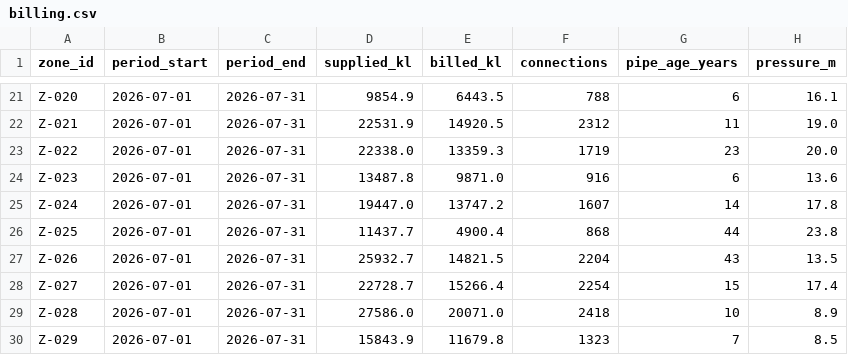
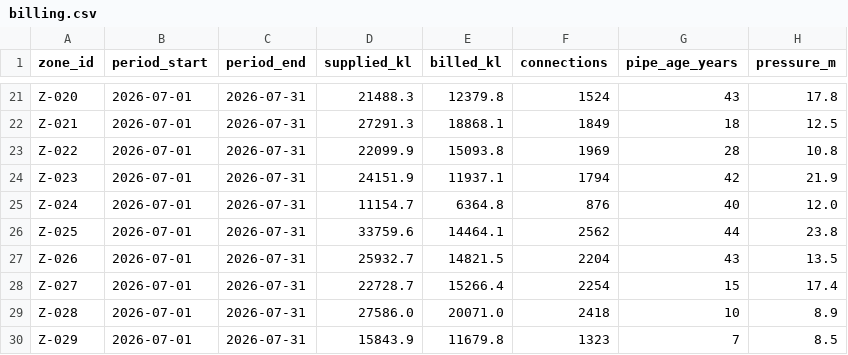
Before and after one commit to OfficialAbhinavSingh/Decode-SIH-2026-Team-Zeniths, a CSV file: data/samples/billing.csv, drawn as a sheet; only a part is shown, gaps mark what is left out; the diff covers the shown part only; the diff names each change by its address in the sheet, - before the commit and + after, or states it on an @@ line.

```diff
--- a/data/samples/billing.csv
+++ b/data/samples/billing.csv
-D21 (supplied_kl): 9854.9
+D21 (supplied_kl): 21488.3
-E21 (billed_kl): 6443.5
+E21 (billed_kl): 12379.8
-F21 (connections): 788
+F21 (connections): 1524
-G21 (pipe_age_years): 6
+G21 (pipe_age_years): 43
-H21 (pressure_m): 16.1
+H21 (pressure_m): 17.8
-D22 (supplied_kl): 22531.9
+D22 (supplied_kl): 27291.3
-E22 (billed_kl): 14920.5
+E22 (billed_kl): 18868.1
-F22 (connections): 2312
+F22 (connections): 1849
-G22 (pipe_age_years): 11
+G22 (pipe_age_years): 18
-H22 (pressure_m): 19.0
+H22 (pressure_m): 12.5
-D23 (supplied_kl): 22338.0
+D23 (supplied_kl): 22099.9
-E23 (billed_kl): 13359.3
+E23 (billed_kl): 15093.8
-F23 (connections): 1719
+F23 (connections): 1969
-G23 (pipe_age_years): 23
+G23 (pipe_age_years): 28
-H23 (pressure_m): 20.0
+H23 (pressure_m): 10.8
-D24 (supplied_kl): 13487.8
+D24 (supplied_kl): 24151.9
-E24 (billed_kl): 9871.0
+E24 (billed_kl): 11937.1
-F24 (connections): 916
+F24 (connections): 1794
-G24 (pipe_age_years): 6
+G24 (pipe_age_years): 42
-H24 (pressure_m): 13.6
+H24 (pressure_m): 21.9
-D25 (supplied_kl): 19447.0
+D25 (supplied_kl): 11154.7
-E25 (billed_kl): 13747.2
+E25 (billed_kl): 6364.8
-F25 (connections): 1607
+F25 (connections): 876
-G25 (pipe_age_years): 14
+G25 (pipe_age_years): 40
-H25 (pressure_m): 17.8
+H25 (pressure_m): 12.0
-D26 (supplied_kl): 11437.7
+D26 (supplied_kl): 33759.6
-E26 (billed_kl): 4900.4
+E26 (billed_kl): 14464.1
-F26 (connections): 868
+F26 (connections): 2562
```
Also changed, not shown: 30 edited cells elsewhere in this file, 2 other files.
